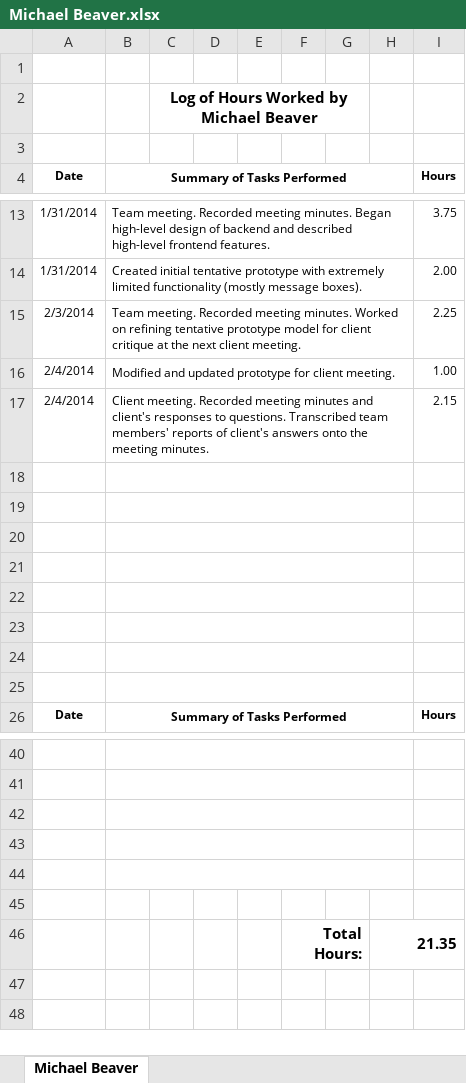
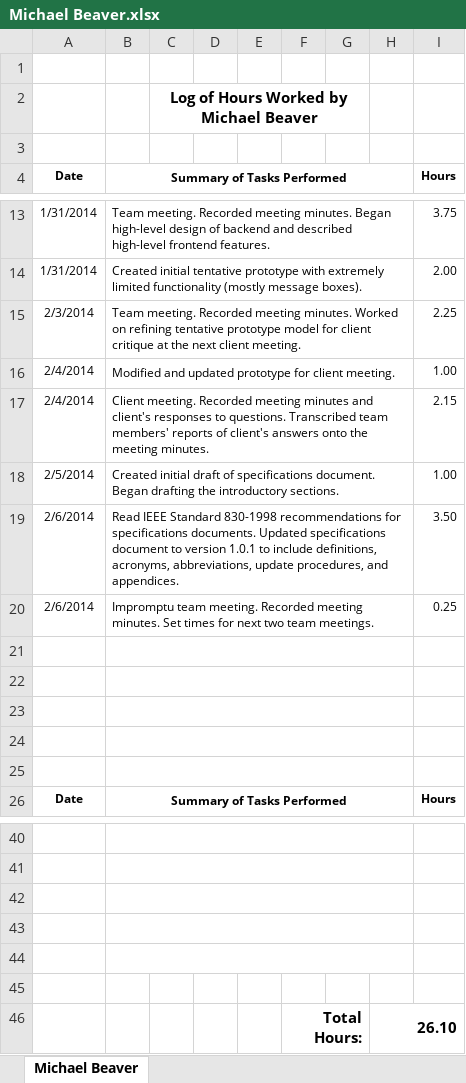
Before and after one commit to thunt1/Tunnel_Snakes, an Excel workbook: Documents/Work Logs/Michael Beaver.xlsx, sheet Michael Beaver, drawn as a sheet; only a part is shown, gaps mark what is left out; values as stored, in another font and other column widths than the file's, no borders; the diff names each change by its address in the sheet, - before the commit and + after, or states it on an @@ line.

Commit message:
Documents -- Work Log
Updated work log.

```diff
--- a/Documents/Work Logs/Michael Beaver.xlsx (sheet Michael Beaver)
+++ b/Documents/Work Logs/Michael Beaver.xlsx (sheet Michael Beaver)
-row 18: (empty)
+row 18: 2/5/2014 | Created initial draft of specifications document. Began drafting the introductory sections. |  |  |  |  |  |  | 1.00
-row 19: (empty)
+row 19: 2/6/2014 | Read IEEE Standard 830-1998 recommendations for specifications documents. Updated specifications document to version 1.0.1 to include definitions, acronyms, abbreviations, update procedures, and appendices. |  |  |  |  |  |  | 3.50
-row 20: (empty)
+row 20: 2/6/2014 | Impromptu team meeting. Recorded meeting minutes. Set times for next two team meetings. |  |  |  |  |  |  | 0.25
-H46: 21.35
+H46: 26.10
```
